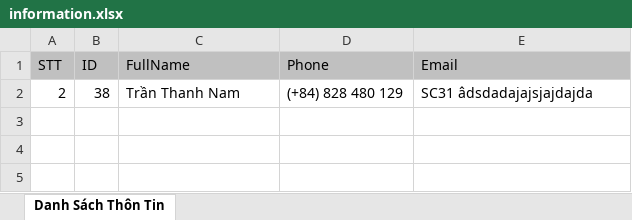
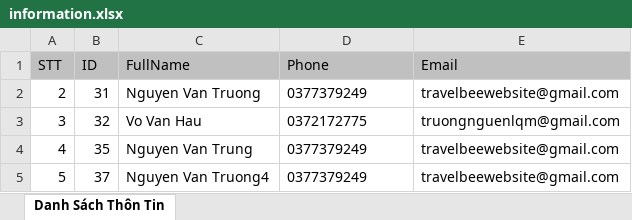
Before and after one commit to truongnguyenfpthcm2605/sachihouse-springboot-thymeleaf, an Excel workbook: src/main/webapp/document/information.xlsx, sheet Danh Sách Thôn Tin, drawn as a sheet; values as stored, in another font and other column widths than the file's, no borders; removed rows and columns are numbered as before the commit, all else as after; the diff names each change by its address in the sheet, - before the commit and + after, or states it on an @@ line.

```diff
--- a/src/main/webapp/document/information.xlsx (sheet Danh Sách Thôn Tin)
+++ b/src/main/webapp/document/information.xlsx (sheet Danh Sách Thôn Tin)
-row 2: 2 | 38 | Trần Thanh Nam | (+84) 828 480 129 | SC31 âdsdadajajsjajdajda
+row 2: 2 | 31 | Nguyen Van Truong | 0377379249 | travelbeewebsite@gmail.com
+row 3: 3 | 32 | Vo Van Hau | 0372172775 | truongnguenlqm@gmail.com
+row 4: 4 | 35 | Nguyen Van Trung | 0377379249 | travelbeewebsite@gmail.com
+row 5: 5 | 37 | Nguyen Van Truong4 | 0377379249 | travelbeewebsite@gmail.com
```
Also changed, not shown: src/main/webapp/document/houses.xlsx, 18 other files.
